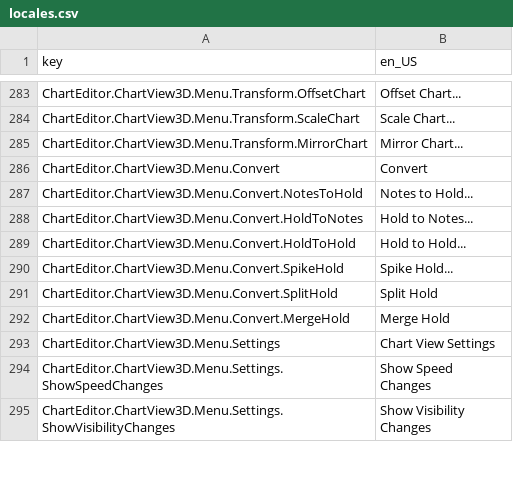
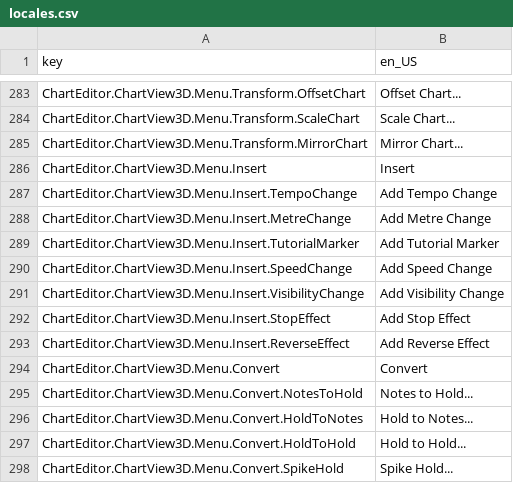
Before and after one commit to Yasu3D/SaturnEdit, a CSV file: SaturnEdit/Assets/Locales/locales.csv, drawn as a sheet; only a part is shown, gaps mark what is left out; the shorter side is filled out with more unchanged rows.

Commit message:
implement event list view

```diff
--- a/SaturnEdit/Assets/Locales/locales.csv
+++ b/SaturnEdit/Assets/Locales/locales.csv
@@ -285,2 +285,10 @@ ChartEditor.ChartView3D.Menu.Transform.ScaleChart,Scale Chart...
 ChartEditor.ChartView3D.Menu.Transform.MirrorChart,Mirror Chart...
+ChartEditor.ChartView3D.Menu.Insert,Insert
+ChartEditor.ChartView3D.Menu.Insert.TempoChange,Add Tempo Change
+ChartEditor.ChartView3D.Menu.Insert.MetreChange,Add Metre Change
+ChartEditor.ChartView3D.Menu.Insert.TutorialMarker,Add Tutorial Marker
+ChartEditor.ChartView3D.Menu.Insert.SpeedChange,Add Speed Change
+ChartEditor.ChartView3D.Menu.Insert.VisibilityChange,Add Visibility Change
+ChartEditor.ChartView3D.Menu.Insert.StopEffect,Add Stop Effect
+ChartEditor.ChartView3D.Menu.Insert.ReverseEffect,Add Reverse Effect
 ChartEditor.ChartView3D.Menu.Convert,Convert
```
Also changed, not shown: 10 other files.
